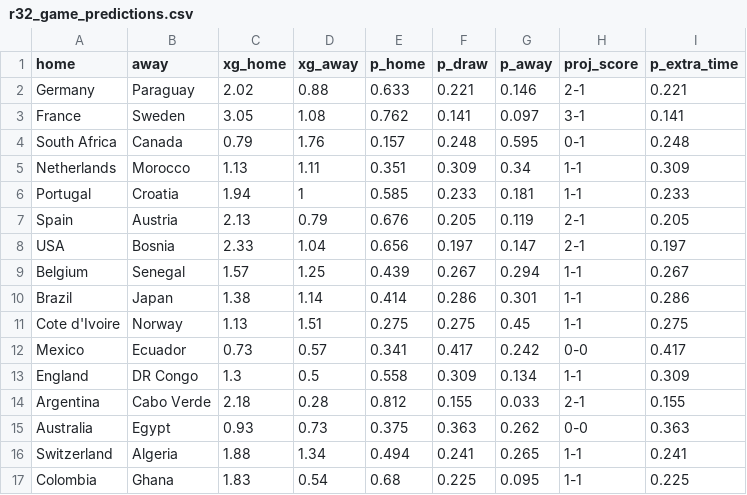
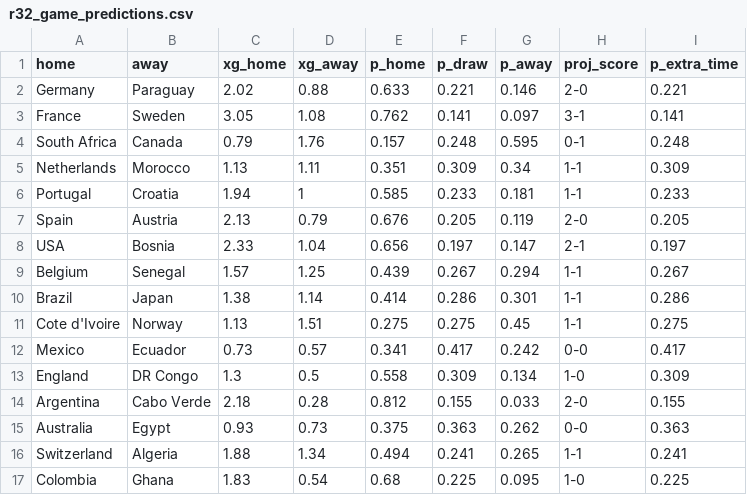
Before and after one commit to fnchacon/2026WorldCup, a CSV file: predictions/r32_game_predictions.csv, drawn as a sheet.

Commit message:
Use modal scorelines for R32 projections

```diff
--- a/predictions/r32_game_predictions.csv
+++ b/predictions/r32_game_predictions.csv
@@ -1,3 +1,3 @@
 home,away,xg_home,xg_away,p_home,p_draw,p_away,proj_score,p_extra_time
-Germany,Paraguay,2.02,0.88,0.633,0.221,0.146,2-1,0.221
+Germany,Paraguay,2.02,0.88,0.633,0.221,0.146,2-0,0.221
 France,Sweden,3.05,1.08,0.762,0.141,0.097,3-1,0.141
@@ -6,3 +6,3 @@ Netherlands,Morocco,1.13,1.11,0.351,0.309,0.34,1-1,0.309
 Portugal,Croatia,1.94,1,0.585,0.233,0.181,1-1,0.233
-Spain,Austria,2.13,0.79,0.676,0.205,0.119,2-1,0.205
+Spain,Austria,2.13,0.79,0.676,0.205,0.119,2-0,0.205
 USA,Bosnia,2.33,1.04,0.656,0.197,0.147,2-1,0.197
@@ -12,6 +12,6 @@ Cote d'Ivoire,Norway,1.13,1.51,0.275,0.275,0.45,1-1,0.275
 Mexico,Ecuador,0.73,0.57,0.341,0.417,0.242,0-0,0.417
-England,DR Congo,1.3,0.5,0.558,0.309,0.134,1-1,0.309
-Argentina,Cabo Verde,2.18,0.28,0.812,0.155,0.033,2-1,0.155
+England,DR Congo,1.3,0.5,0.558,0.309,0.134,1-0,0.309
+Argentina,Cabo Verde,2.18,0.28,0.812,0.155,0.033,2-0,0.155
 Australia,Egypt,0.93,0.73,0.375,0.363,0.262,0-0,0.363
 Switzerland,Algeria,1.88,1.34,0.494,0.241,0.265,1-1,0.241
-Colombia,Ghana,1.83,0.54,0.68,0.225,0.095,1-1,0.225
+Colombia,Ghana,1.83,0.54,0.68,0.225,0.095,1-0,0.225
```
Also changed, not shown: 2 other files.
